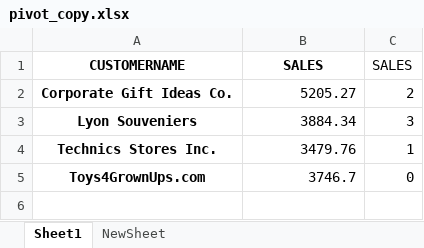
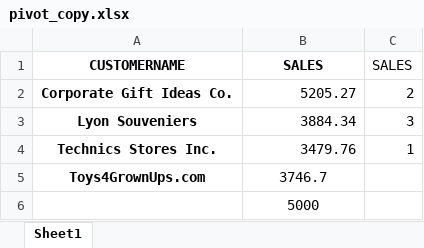
Before and after one commit to cod-ux/pepper-ai, an Excel workbook: uploads/pivot_copy.xlsx, sheet Sheet1, drawn as a sheet; values as stored, in another font and other column widths than the file's, no borders; the diff names each change by its address in the sheet, - before the commit and + after, or states it on an @@ line.

```diff
--- a/uploads/pivot_copy.xlsx (sheet Sheet1)
+++ b/uploads/pivot_copy.xlsx (sheet Sheet1)
-sheet tab: NewSheet
-B5 alignment: right
+B5 alignment: center
-C5: 0
+C5: (empty)
+row 6:  | 5000
```
Also changed, not shown: pivot.xlsx, 7 other files.
